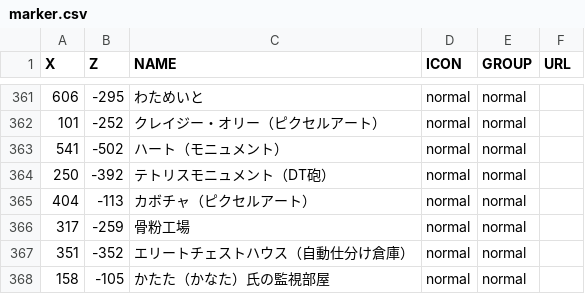
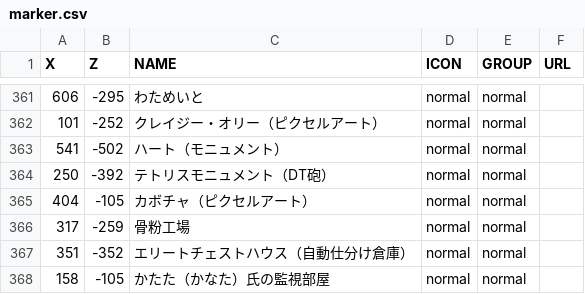
Before and after one commit to holomap/minecraft, a CSV file: marker.csv, drawn as a sheet; only a part is shown, gaps mark what is left out.

Commit message:
マーカー情報を修正

```diff
--- a/marker.csv
+++ b/marker.csv
@@ -364,3 +364,3 @@ X,Z,NAME,ICON,GROUP,URL
 250,-392,テトリスモニュメント（DT砲）,normal,normal,
-404,-113,カボチャ（ピクセルアート）,normal,normal,
+404,-105,カボチャ（ピクセルアート）,normal,normal,
 317,-259,骨粉工場,normal,normal,
```
